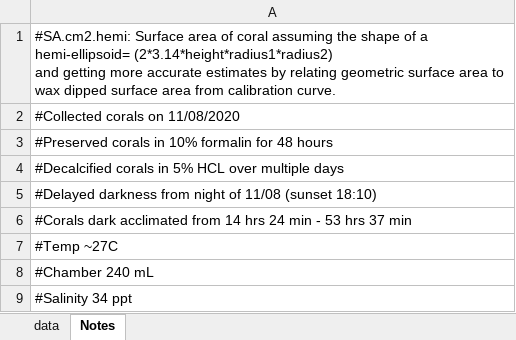
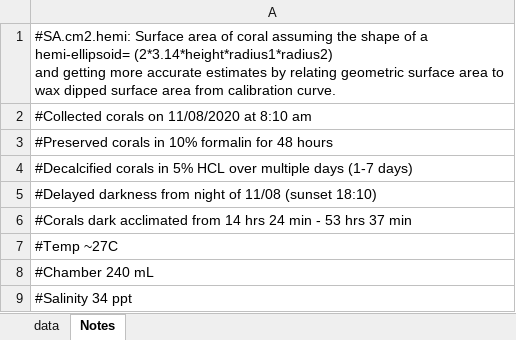
Before and after one commit to ninakbean/Metabolic_scaling, an Excel workbook: Data/Juveniles/Data/R_juve_resp_size.xlsx, sheet Notes, drawn as a sheet; values as stored, in another font and other column widths than the file's, no borders; the diff names each change by its address in the sheet, - before the commit and + after, or states it on an @@ line.

```diff
--- a/Data/Juveniles/Data/R_juve_resp_size.xlsx (sheet Notes)
+++ b/Data/Juveniles/Data/R_juve_resp_size.xlsx (sheet Notes)
-A2: #Collected corals on 11/08/2020
+A2: #Collected corals on 11/08/2020 at 8:10 am
-A4: …multiple days
+A4: …multiple days (1-7 days)
```
Also changed, not shown: Data/Juveniles/Data/Juve_resp_size_2020.xlsx, Data/Juveniles/Data/R_wax_dipping.xlsx, 8 other files.
